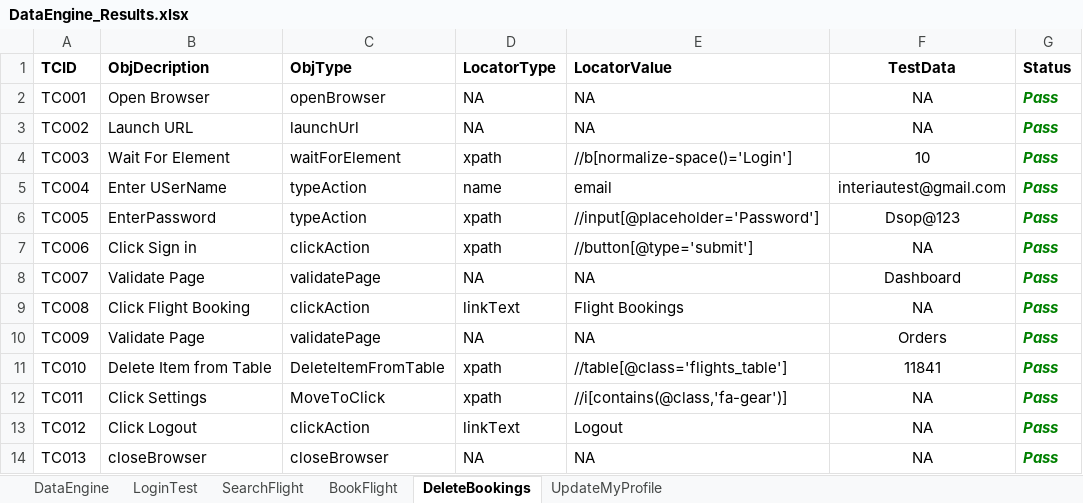
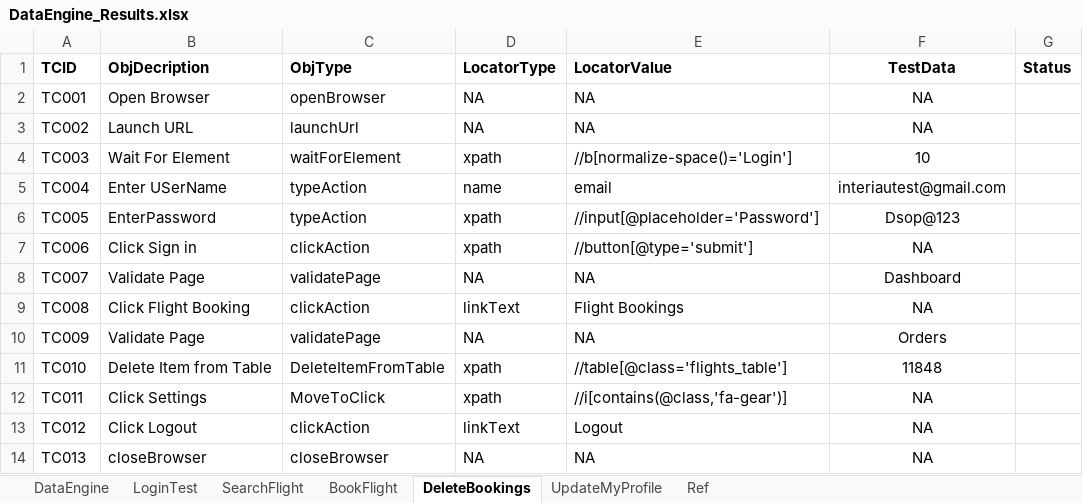
Before and after one commit to interiasri/HDD_AutomationTesting_FlightBooking, an Excel workbook: FileOutput/DataEngine_Results.xlsx, sheet DeleteBookings, drawn as a sheet; values as stored, in another font and other column widths than the file's, no borders; the diff names each change by its address in the sheet, - before the commit and + after, or states it on an @@ line.

```diff
--- a/FileOutput/DataEngine_Results.xlsx (sheet DeleteBookings)
+++ b/FileOutput/DataEngine_Results.xlsx (sheet DeleteBookings)
+sheet tab: Ref
-G2:G14 (Status): Pass
+G2:G14 (Status): (empty)
-F11 (TestData): 11841
+F11 (TestData): 11848
```
Also changed, not shown: sheet DataEngine, FileInput/DataEngine.xlsx, 27 other files.
